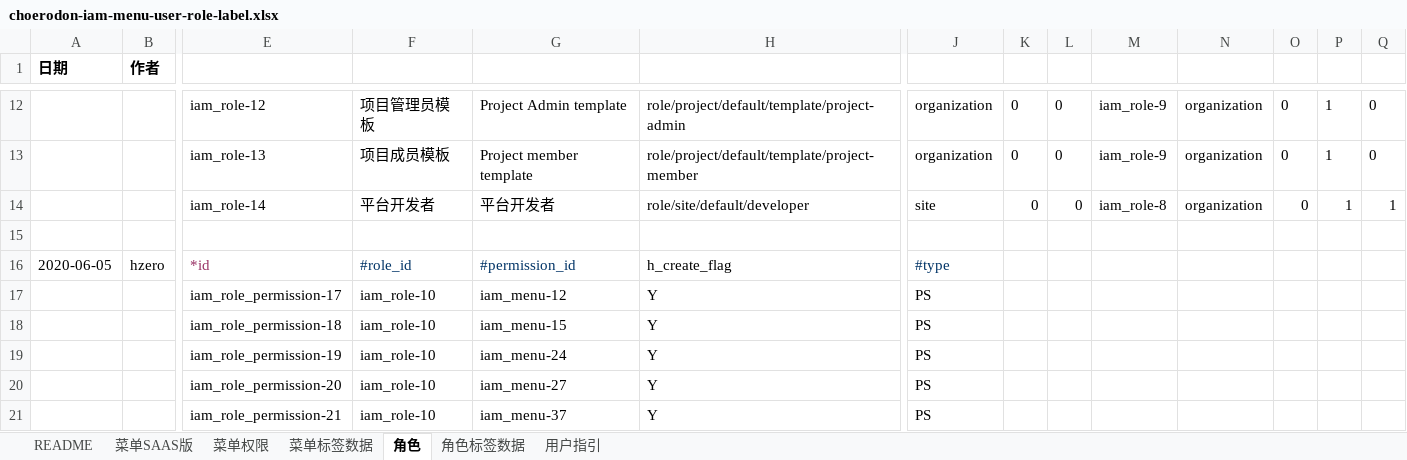
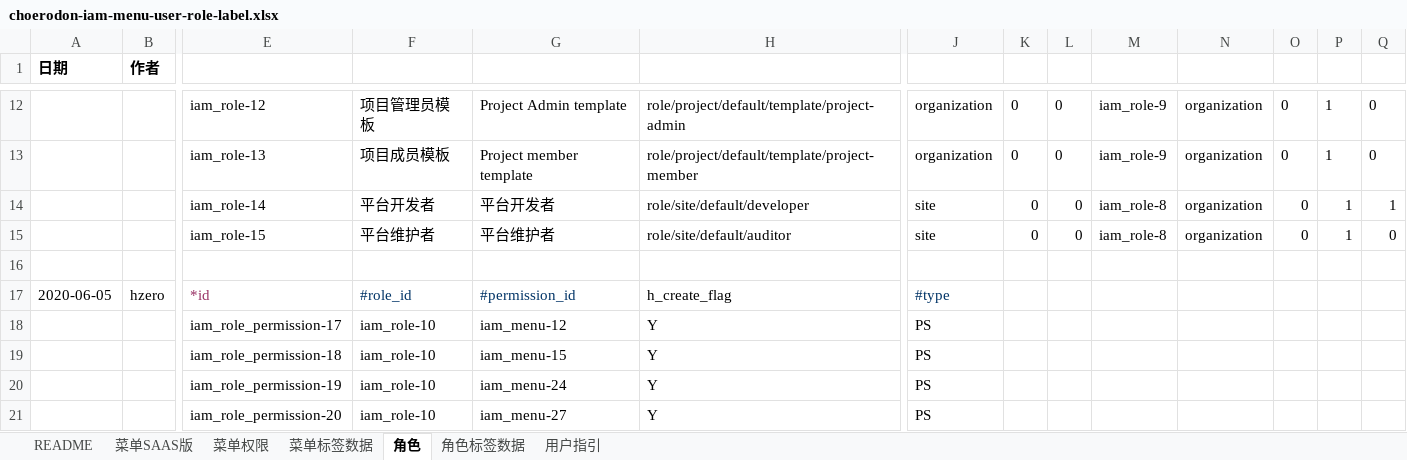
Before and after one commit to open-hand/choerodon-iam, an Excel workbook: src/main/resources/script/db/init-data/hzero_platform/hzero_platform/choerodon-iam-menu-user-role-label.xlsx, sheet 角色, drawn as a sheet; only a part is shown, gaps mark what is left out; the shorter side is filled out with more unchanged rows; values as stored, in another font and other column widths than the file's, no borders; rows hold the shown columns only; the diff covers the shown part only; the diff names each change by its address in the sheet, - before the commit and + after, or states it on an @@ line.

```diff
--- a/src/main/resources/script/db/init-data/hzero_platform/hzero_platform/choerodon-iam-menu-user-role-label.xlsx (sheet 角色)
+++ b/src/main/resources/script/db/init-data/hzero_platform/hzero_platform/choerodon-iam-menu-user-role-label.xlsx (sheet 角色)
+row 15:  |  | iam_role-15 | 平台维护者 | 平台维护者 | role/site/default/auditor | site | 0 | 0 | iam_role-8 | organization | 0 | 1 | 0
```
Also changed, not shown: 9 added rows, 46 edited cells and cell formats elsewhere in this sheet, sheet 菜单SAAS版.
